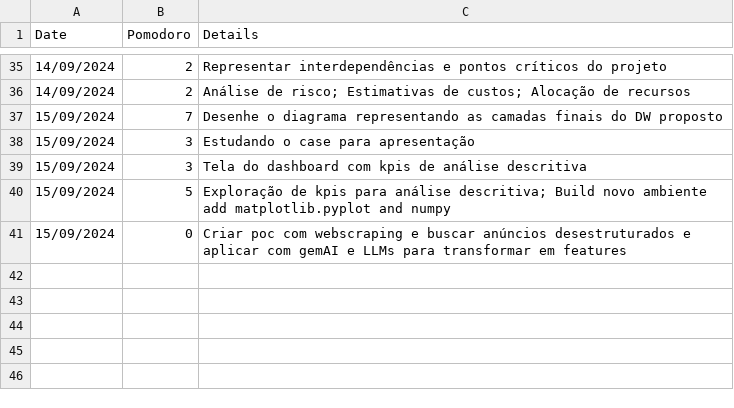
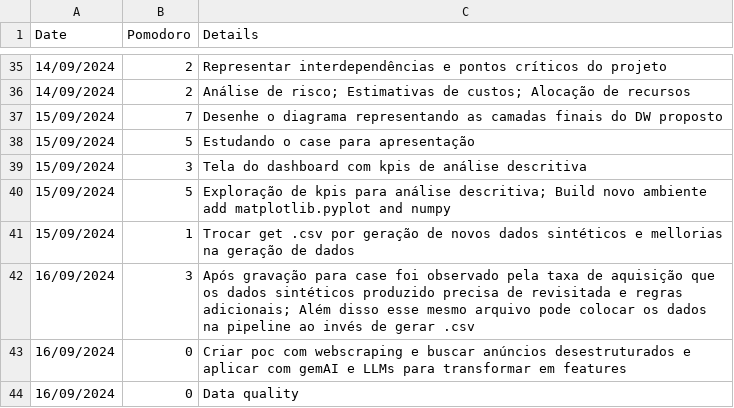
Before and after one commit to luizotavioautomacao/dadosfera.ai, a CSV file: pomodoro.csv, drawn as a sheet; only a part is shown, gaps mark what is left out.

Commit message:
refactor: improve the logic of data synthesis

```diff
--- a/pomodoro.csv
+++ b/pomodoro.csv
@@ -37,5 +37,8 @@ Date,Pomodoro,Details
 15/09/2024,7,Desenhe o diagrama representando as camadas finais do DW proposto
-15/09/2024,3,Estudando o case para apresentação
+15/09/2024,5,Estudando o case para apresentação
 15/09/2024,3,Tela do dashboard com kpis de análise descritiva
 15/09/2024,5,Exploração de kpis para análise descritiva; Build novo ambiente add matplotlib.pyplot and numpy
-15/09/2024,0,Criar poc com webscraping e buscar anúncios desestruturados e aplicar com gemAI e LLMs para transformar em features
+15/09/2024,1,Trocar get .csv por geração de novos dados sintéticos e mellorias na geração de dados
+16/09/2024,3,Após gravação para case foi observado pela taxa de aquisição que os dados sintéticos produzido precisa de revisitada e regras adicionais; Além disso esse mesmo arquivo pode colocar os dados na pipeline ao invés de gerar .csv
+16/09/2024,0,Criar poc com webscraping e buscar anúncios desestruturados e aplicar com gemAI e LLMs para transformar em features
+16/09/2024,0,Data quality
```
Also changed, not shown: 1 other file.
